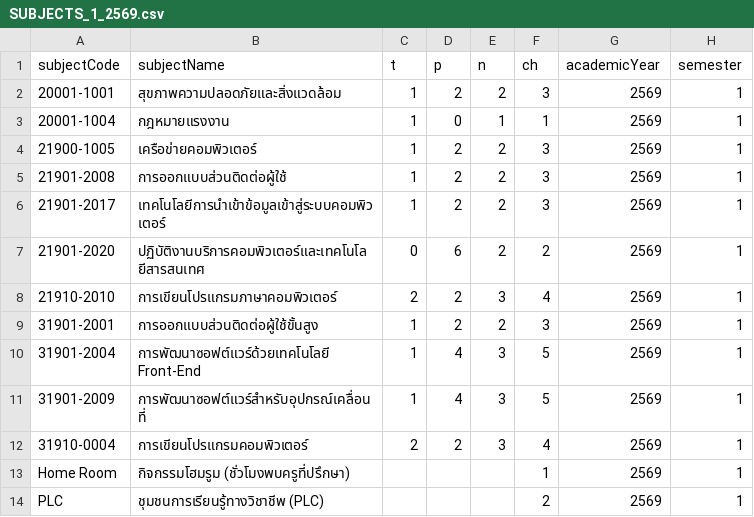
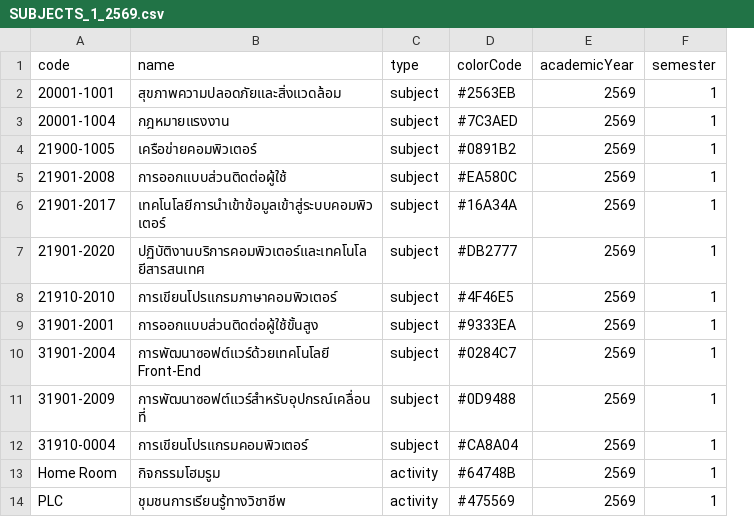
Before and after one commit to pisite2543nac-netizen/doc-full-nr-smart-worksheet, a CSV file: SUBJECTS_1_2569.csv, drawn as a sheet; removed rows and columns are numbered as before the commit, all else as after; the diff names each change by its address in the sheet, - before the commit and + after, or states it on an @@ line.

```diff
--- a/SUBJECTS_1_2569.csv
+++ b/SUBJECTS_1_2569.csv
-column C (t), rows 2-12: 1 | 1 | 1 | 1 | 1 | 0 | 2 | 1 | 1 | 1 | 2
-column D (p), rows 2-12: 2 | 0 | 2 | 2 | 2 | 6 | 2 | 2 | 4 | 4 | 2
-column E (n), rows 2-12: 2 | 1 | 2 | 2 | 2 | 2 | 3 | 2 | 3 | 3 | 3
-column F (ch), rows 2-14: 3 | 1 | 3 | 3 | 3 | 2 | 4 | 3 | 5 | 5 | 4 | 1 | 2
+column C (type), rows 2-14: subject | subject | subject | subject | subject | subject | subject | subject | subject | subject | subject | activity | activity
+column D (colorCode), rows 2-14: #2563EB | #7C3AED | #0891B2 | #EA580C | #16A34A | #DB2777 | #4F46E5 | #9333EA | #0284C7 | #0D9488 | #CA8A04 | #64748B | #475569
-A1: subjectCode
+A1: code
-B1: subjectName
+B1: name
-B13 (name): กิจกรรมโฮมรูม (ชั่วโมงพบครูที่ปรึกษา)
+B13 (name): กิจกรรมโฮมรูม
-B14 (name): ชุมชนการเรียนรู้ทางวิชาชีพ (PLC)
+B14 (name): ชุมชนการเรียนรู้ทางวิชาชีพ
```
Also changed, not shown: 15 other files.
